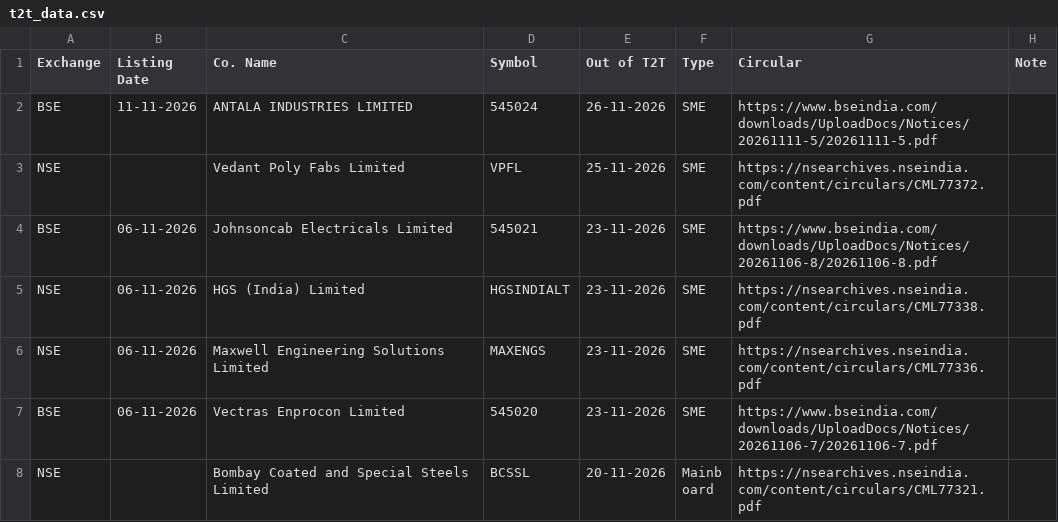
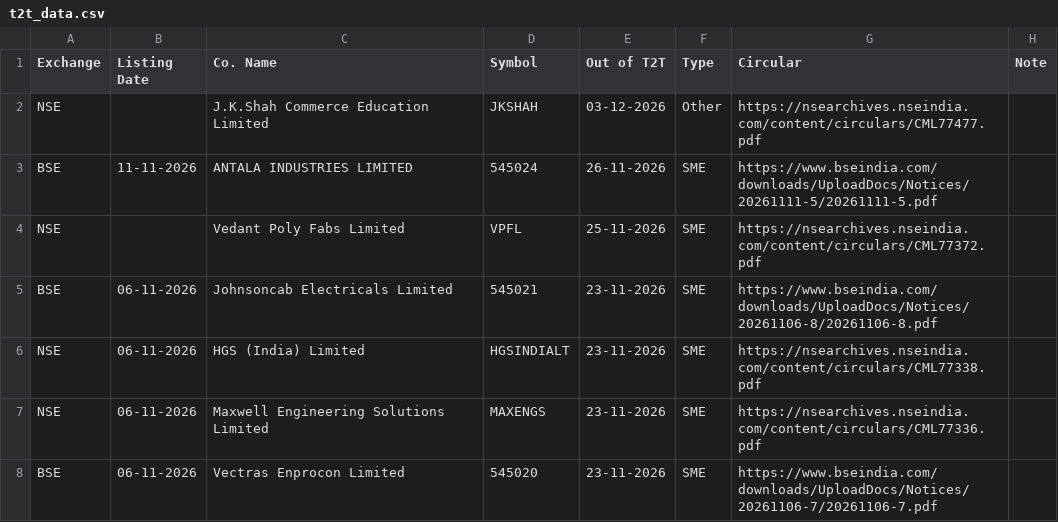
Before and after one commit to vineetsm999-byte/t2t-exit-tracker, a CSV file: t2t_data.csv, drawn as a sheet; only a part is shown; the shorter side is filled out with more unchanged rows; the diff names each change by its address in the sheet, - before the commit and + after, or states it on an @@ line.

```diff
--- a/t2t_data.csv
+++ b/t2t_data.csv
+row 2: NSE |  | J.K.Shah Commerce Education Limited | JKSHAH | 03-12-2026 | Other | https://nsearchives.nseindia.com/content/circulars/CML77477.pdf
```
Also changed, not shown: 1 other file.
